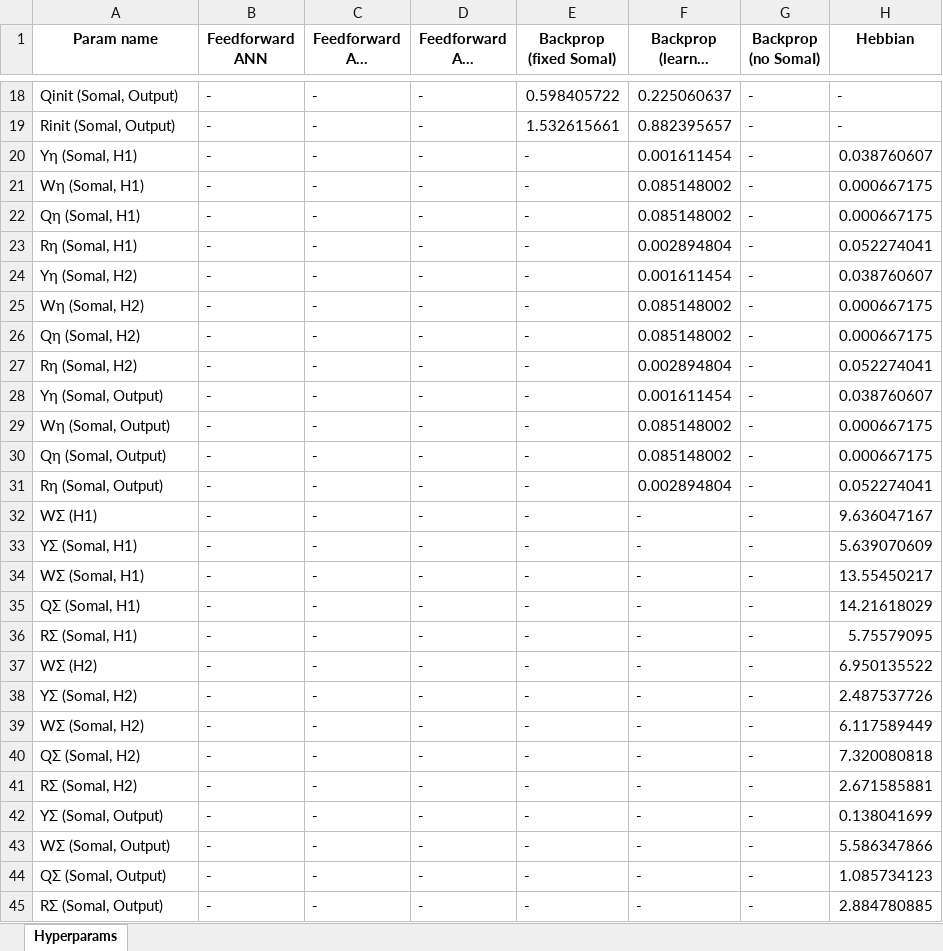
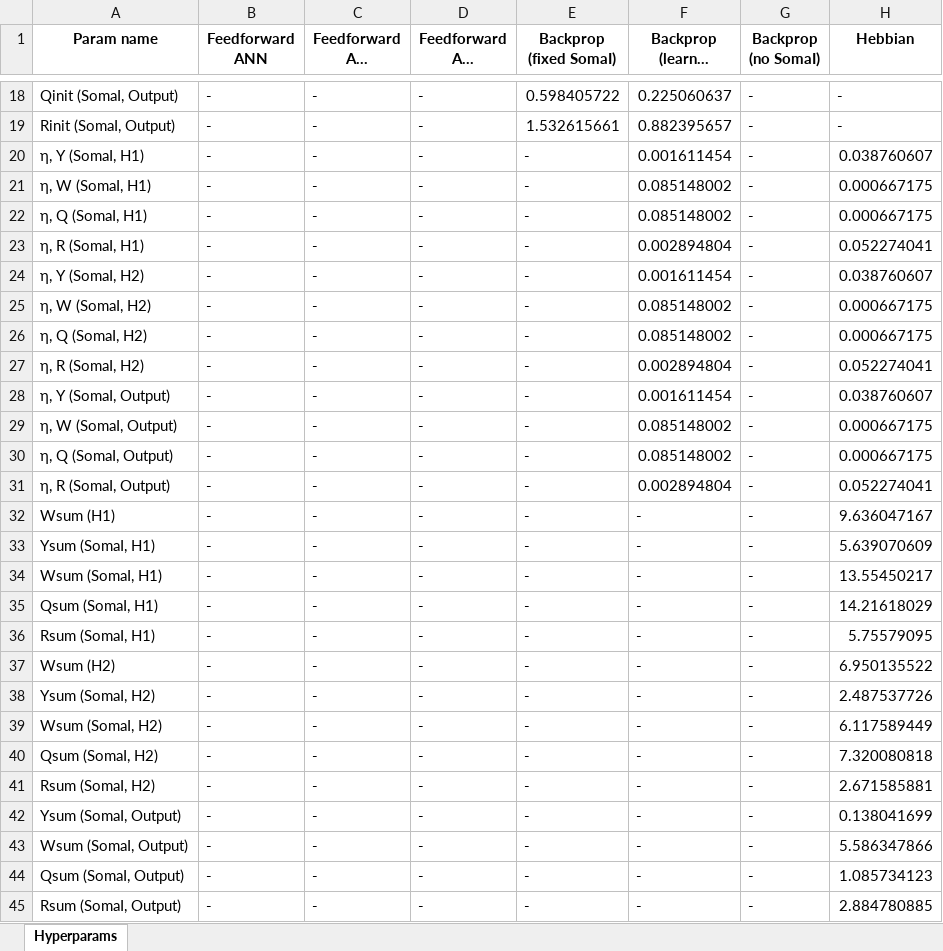
Before and after one commit to Milstein-Lab/EIANN, an Excel workbook: EIANN/data/FigT6_mnist_hyperparams_part1.xlsx, sheet Hyperparams, drawn as a sheet; only a part is shown, gaps mark what is left out; long unchanged cells end in …; values as stored, in another font and other column widths than the file's, no borders; the diff covers the shown part only; the diff names each change by its address in the sheet, - before the commit and + after, or states it on an @@ line.

```diff
--- a/EIANN/data/FigT6_mnist_hyperparams_part1.xlsx (sheet Hyperparams)
+++ b/EIANN/data/FigT6_mnist_hyperparams_part1.xlsx (sheet Hyperparams)
-A20 (Param name): Yη (SomaI, H1)
+A20 (Param name): η, Y (SomaI, H1)
-A21 (Param name): Wη (SomaI, H1)
+A21 (Param name): η, W (SomaI, H1)
-A22 (Param name): Qη (SomaI, H1)
+A22 (Param name): η, Q (SomaI, H1)
-A23 (Param name): Rη (SomaI, H1)
+A23 (Param name): η, R (SomaI, H1)
-A24 (Param name): Yη (SomaI, H2)
+A24 (Param name): η, Y (SomaI, H2)
-A25 (Param name): Wη (SomaI, H2)
+A25 (Param name): η, W (SomaI, H2)
-A26 (Param name): Qη (SomaI, H2)
+A26 (Param name): η, Q (SomaI, H2)
-A27 (Param name): Rη (SomaI, H2)
+A27 (Param name): η, R (SomaI, H2)
-A28 (Param name): Yη (SomaI, Output)
+A28 (Param name): η, Y (SomaI, Output)
-A29 (Param name): Wη (SomaI, Output)
+A29 (Param name): η, W (SomaI, Output)
-A30 (Param name): Qη (SomaI, Output)
+A30 (Param name): η, Q (SomaI, Output)
-A31 (Param name): Rη (SomaI, Output)
+A31 (Param name): η, R (SomaI, Output)
-A32 (Param name): WΣ (H1)
+A32 (Param name): Wsum (H1)
-A33 (Param name): YΣ (SomaI, H1)
+A33 (Param name): Ysum (SomaI, H1)
-A34 (Param name): WΣ (SomaI, H1)
+A34 (Param name): Wsum (SomaI, H1)
-A35 (Param name): QΣ (SomaI, H1)
+A35 (Param name): Qsum (SomaI, H1)
-A36 (Param name): RΣ (SomaI, H1)
+A36 (Param name): Rsum (SomaI, H1)
-A37 (Param name): WΣ (H2)
+A37 (Param name): Wsum (H2)
-A38 (Param name): YΣ (SomaI, H2)
+A38 (Param name): Ysum (SomaI, H2)
-A39 (Param name): WΣ (SomaI, H2)
+A39 (Param name): Wsum (SomaI, H2)
-A40 (Param name): QΣ (SomaI, H2)
+A40 (Param name): Qsum (SomaI, H2)
-A41 (Param name): RΣ (SomaI, H2)
+A41 (Param name): Rsum (SomaI, H2)
-A42 (Param name): YΣ (SomaI, Output)
+A42 (Param name): Ysum (SomaI, Output)
-A43 (Param name): WΣ (SomaI, Output)
+A43 (Param name): Wsum (SomaI, Output)
-A44 (Param name): QΣ (SomaI, Output)
+A44 (Param name): Qsum (SomaI, Output)
-A45 (Param name): RΣ (SomaI, Output)
+A45 (Param name): Rsum (SomaI, Output)
```
Also changed, not shown: 3 edited cells elsewhere in this sheet, EIANN/data/FigT6_mnist_hyperparams_part2.xlsx, EIANN/data/FigT6_mnist_hyperparams_part3.xlsx, 20 other files.
